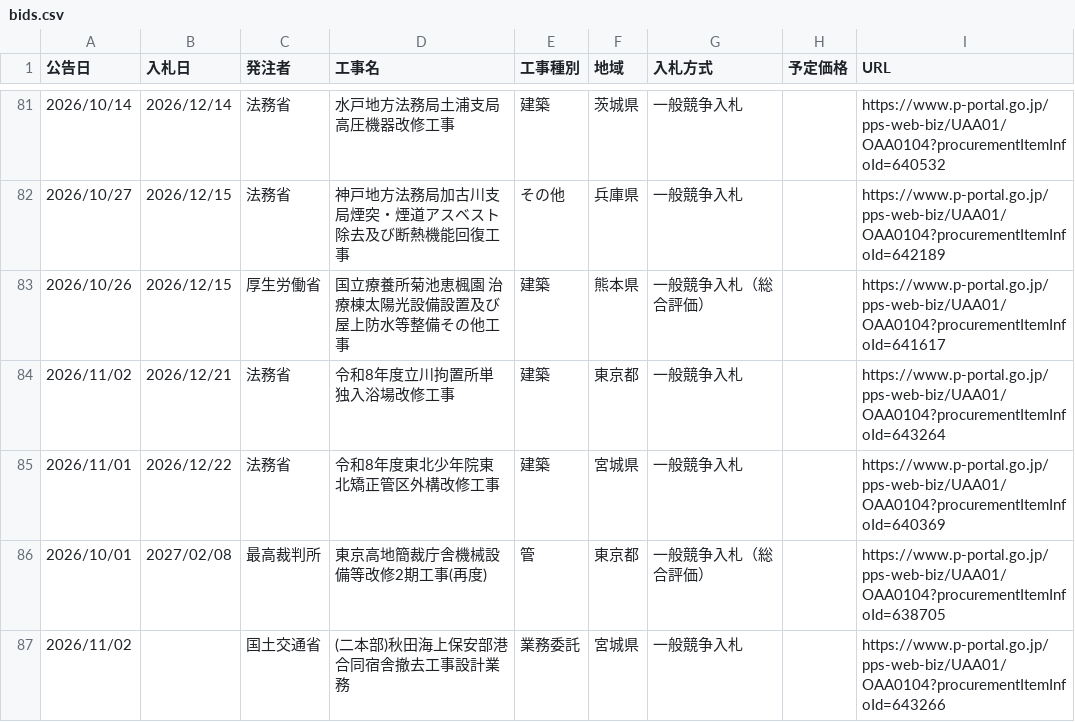
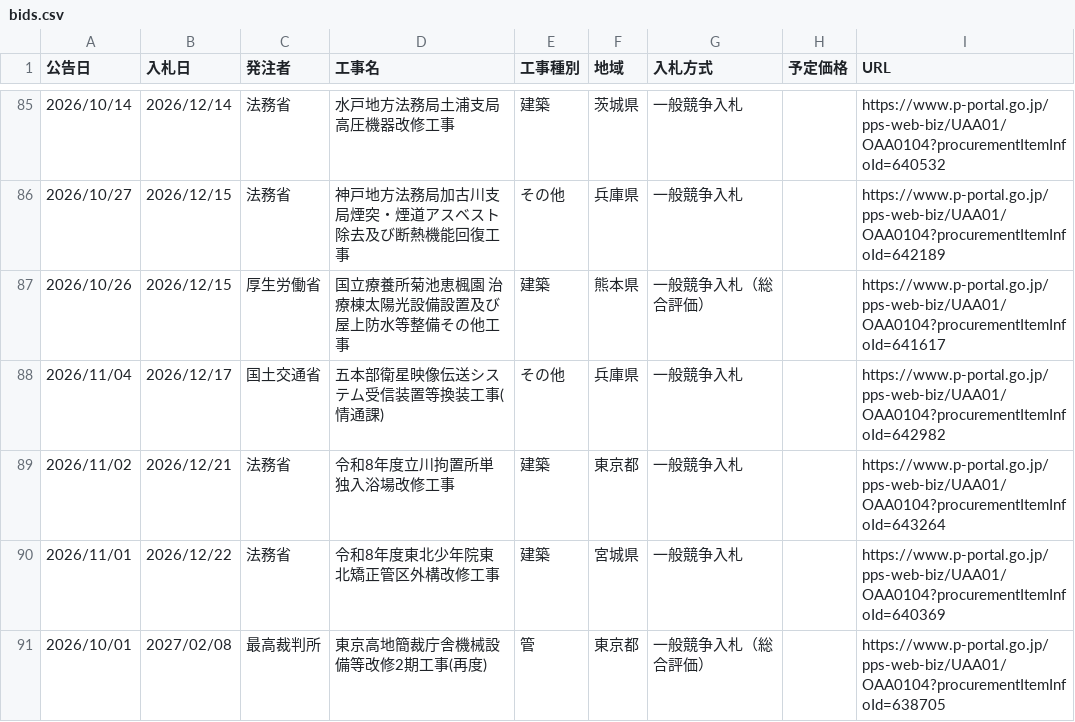
Before and after one commit to Takumi-Qz/scraping-nyusatsu, a CSV file: data/bids.csv, drawn as a sheet; only a part is shown, gaps mark what is left out; the shorter side is filled out with more unchanged rows; the diff covers the shown part only.

```diff
--- a/data/bids.csv
+++ b/data/bids.csv
@@ -83,2 +87,3 @@
 2026/10/26,2026/12/15,厚生労働省,国立療養所菊池恵楓園 治療棟太陽光設備設置及び屋上防水等整備その他工事,建築,熊本県,一般競争入札（総合評価）,,https://www.p-portal.go.jp/pps-web-biz/UAA01/OAA0104?procurementItemInfoId=641617
+2026/11/04,2026/12/17,国土交通省,五本部衛星映像伝送システム受信装置等換装工事(情通課),その他,兵庫県,一般競争入札,,https://www.p-portal.go.jp/pps-web-biz/UAA01/OAA0104?procurementItemInfoId=642982
 2026/11/02,2026/12/21,法務省,令和8年度立川拘置所単独入浴場改修工事,建築,東京都,一般競争入札,,https://www.p-portal.go.jp/pps-web-biz/UAA01/OAA0104?procurementItemInfoId=643264
```
Also changed, not shown: 7 added rows and 2 removed rows elsewhere in this file.
